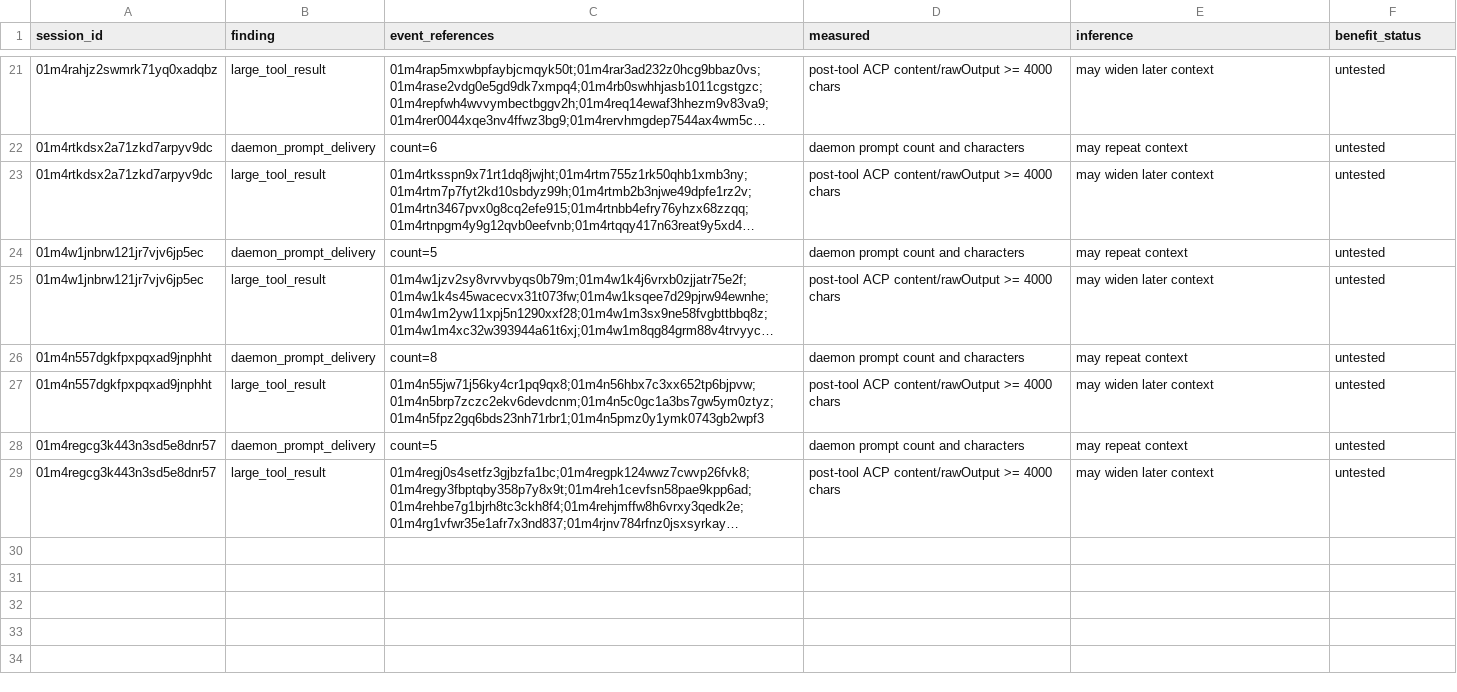
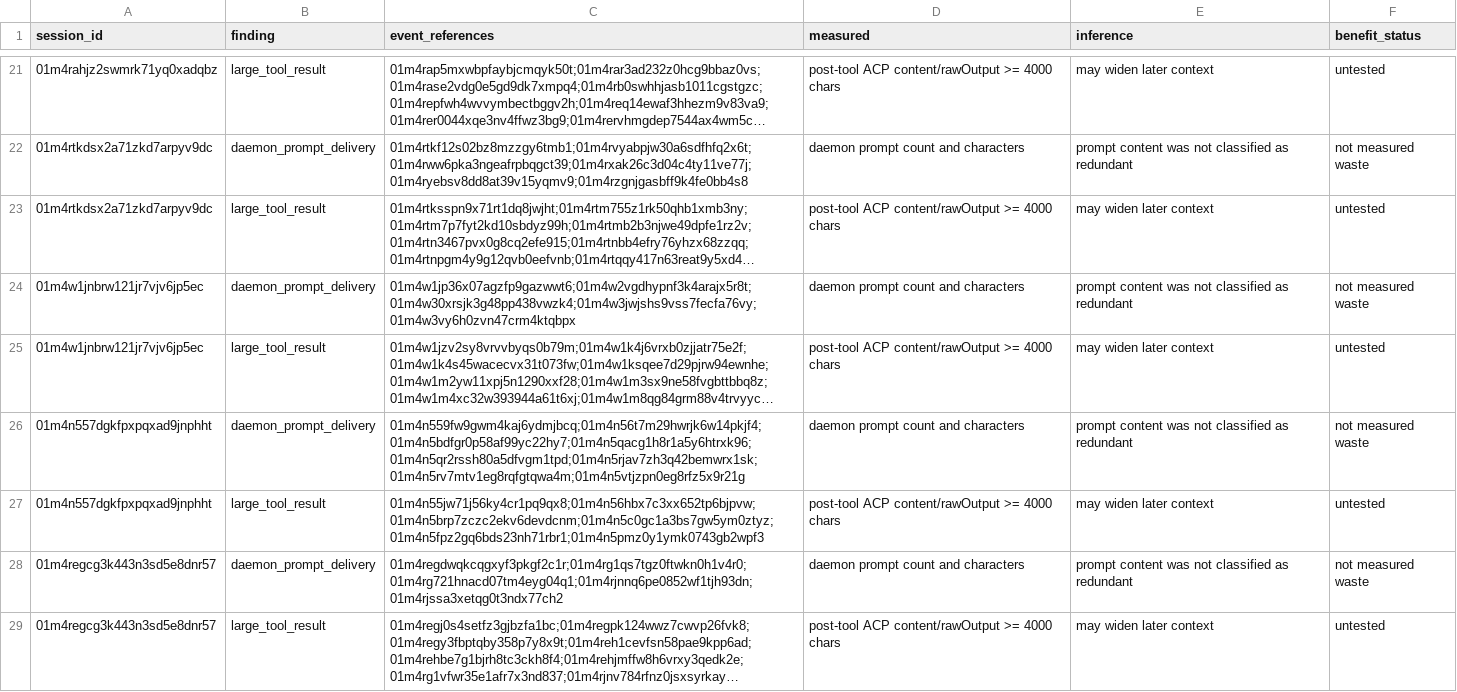
Before and after one commit to manuel-alvarez-alvarez/ariadne, a CSV file: bench/token-usage/trace-findings.csv, drawn as a sheet; only a part is shown, gaps mark what is left out; long unchanged cells end in …; the diff covers the shown part only; the diff names each change by its address in the sheet, - before the commit and + after, or states it on an @@ line.

Commit message:
fix(stats): extend historical evidence inventory
Compare retained backup identifiers and export per-entity attribution. Tie trace prompt findings to stored event identifiers.

```diff
--- a/bench/token-usage/trace-findings.csv
+++ b/bench/token-usage/trace-findings.csv
-C22 (event_references): count=6
+C22 (event_references): 01m4rtkf12s02bz8mzzgy6tmb1;01m4rvyabpjw30a6sdfhfq2x6t;01m4rww6pka3ngeafrpbqgct39;01m4rxak26c3d04c4ty11ve77j;01m4ryebsv8dd8at39v15yqmv9;01m4rzgnjgasbff9k4fe0bb4s8
-E22 (inference): may repeat context
+E22 (inference): prompt content was not classified as redundant
-F22 (benefit_status): untested
+F22 (benefit_status): not measured waste
-C24 (event_references): count=5
+C24 (event_references): 01m4w1jp36x07agzfp9gazwwt6;01m4w2vgdhypnf3k4arajx5r8t;01m4w30xrsjk3g48pp438vwzk4;01m4w3jwjshs9vss7fecfa76vy;01m4w3vy6h0zvn47crm4ktqbpx
-E24 (inference): may repeat context
+E24 (inference): prompt content was not classified as redundant
-F24 (benefit_status): untested
+F24 (benefit_status): not measured waste
-C26 (event_references): count=8
+C26 (event_references): 01m4n559fw9gwm4kaj6ydmjbcq;01m4n56t7m29hwrjk6w14pkjf4;01m4n5bdfgr0p58af99yc22hy7;01m4n5qacg1h8r1a5y6htrxk96;01m4n5qr2rssh80a5dfvgm1tpd;01m4n5rjav7zh3q42bemwrx1sk;01m4n5rv7mtv1eg8rqfgtqwa4m;01m4n5vtjzpn0eg8rfz5x9r21g
-E26 (inference): may repeat context
+E26 (inference): prompt content was not classified as redundant
-F26 (benefit_status): untested
+F26 (benefit_status): not measured waste
-C28 (event_references): count=5
+C28 (event_references): 01m4regdwqkcqgxyf3pkgf2c1r;01m4rg1qs7tgz0ftwkn0h1v4r0;01m4rg721hnacd07tm4eyg04q1;01m4rjnnq6pe0852wf1tjh93dn;01m4rjssa3xetqg0t3ndx77ch2
-E28 (inference): may repeat context
+E28 (inference): prompt content was not classified as redundant
-F28 (benefit_status): untested
+F28 (benefit_status): not measured waste
```
Also changed, not shown: 30 edited cells elsewhere in this file, 5 other files.
